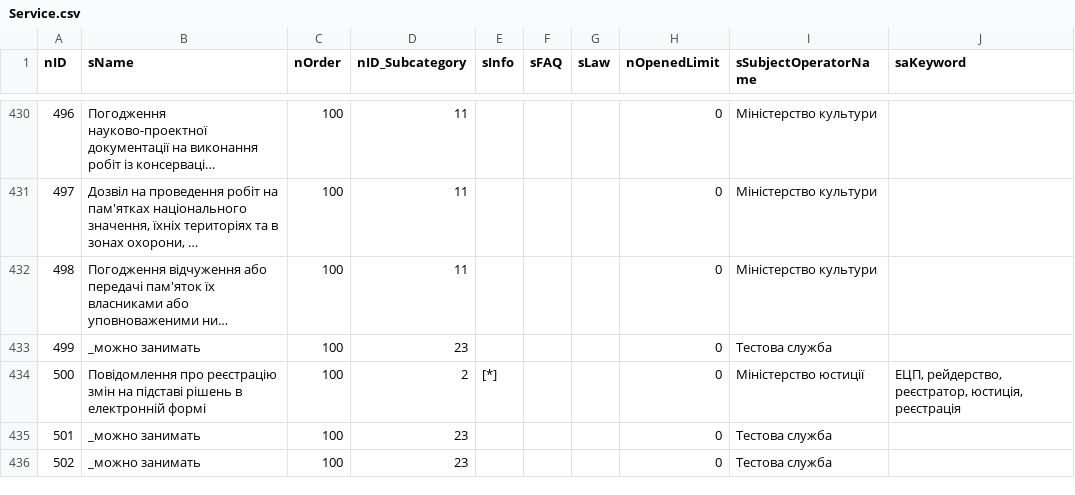
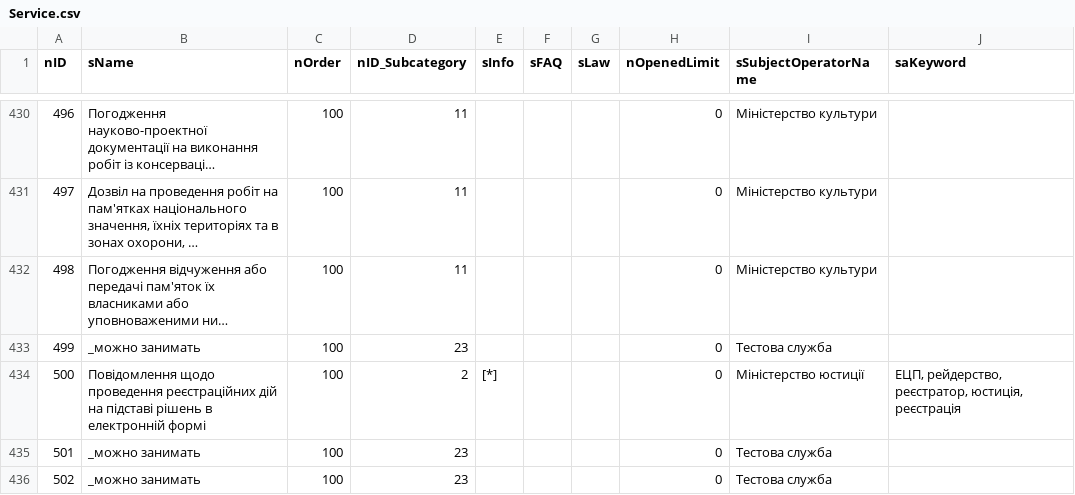
Before and after one commit to iGov-UA/iGov_Data, a CSV file: wf-central/src/main/resources/data/iGov/Service.csv, drawn as a sheet; only a part is shown, gaps mark what is left out; long unchanged cells end in ….

```diff
--- a/wf-central/src/main/resources/data/iGov/Service.csv
+++ b/wf-central/src/main/resources/data/iGov/Service.csv
@@ -433,3 +433,3 @@ nID;sName;nOrder;nID_Subcategory;sInfo;sFAQ;sLaw;nOpenedLimit;sSubjectOperatorNa
 499;_можно занимать;100;23;;;;0;Тестова служба;
-500;Повідомлення про реєстрацію змін на підставі рішень в електронній формі;100;2;[*];;;0;Міністерство юстиції;ЕЦП, рейдерство, реєстратор, юстиція, реєстрація
+500;Повідомлення щодо проведення реєстраційних дій на підставі рішень в електронній формі;100;2;[*];;;0;Міністерство юстиції;ЕЦП, рейдерство, реєстратор, юстиція, реєстрація
 501;_можно занимать;100;23;;;;0;Тестова служба;
```
Also changed, not shown: wf-central/src/main/resources/data/iGov/ServiceData.csv, wf-central/src/main/resources/data/iGov__Test_Delta/ServiceData.csv, 4 other files.
